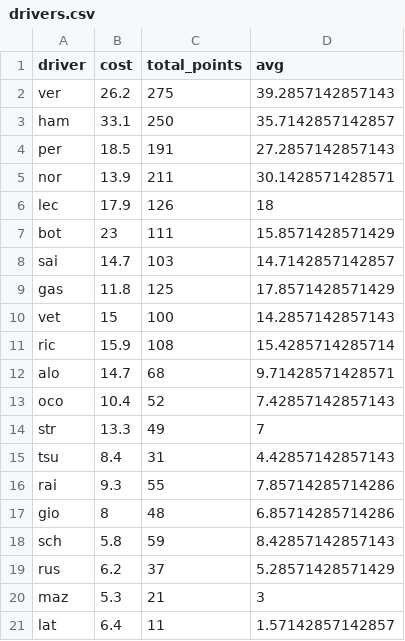
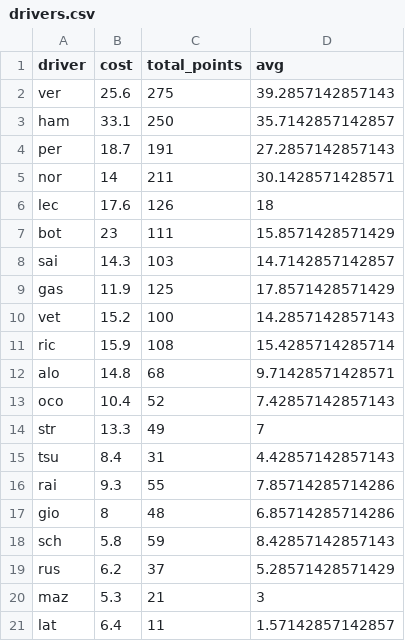
Before and after one commit to manpreet1994/f1-fantasy-combinator, a CSV file: drivers.csv, drawn as a sheet.

```diff
--- a/drivers.csv
+++ b/drivers.csv
@@ -1,13 +1,13 @@
 driver,cost,total_points,avg
-ver,26.2,275,39.2857142857143
+ver,25.6,275,39.2857142857143
 ham,33.1,250,35.7142857142857
-per,18.5,191,27.2857142857143
-nor,13.9,211,30.1428571428571
-lec,17.9,126,18
+per,18.7,191,27.2857142857143
+nor,14,211,30.1428571428571
+lec,17.6,126,18
 bot,23,111,15.8571428571429
-sai,14.7,103,14.7142857142857
-gas,11.8,125,17.8571428571429
-vet,15,100,14.2857142857143
+sai,14.3,103,14.7142857142857
+gas,11.9,125,17.8571428571429
+vet,15.2,100,14.2857142857143
 ric,15.9,108,15.4285714285714
-alo,14.7,68,9.71428571428571
+alo,14.8,68,9.71428571428571
 oco,10.4,52,7.42857142857143
```
Also changed, not shown: teams.csv, 1 other file.
